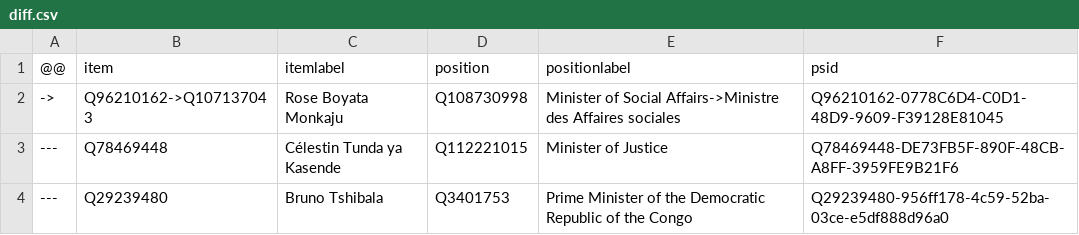
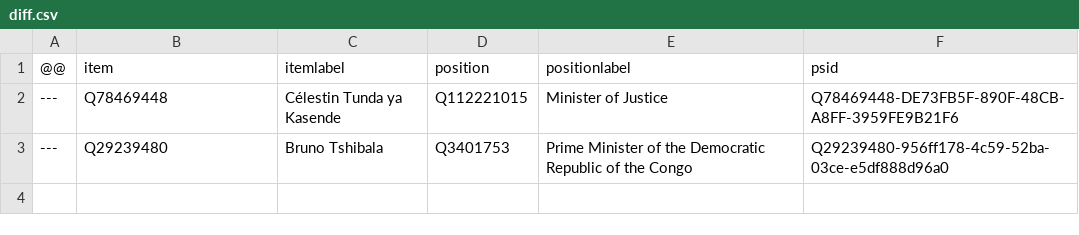
Before and after one commit to every-politician-scrapers/congo-kinshasa-ministers, a CSV file: sources/cabinets/2019-ilunga/diff.csv, drawn as a sheet; the diff names each change by its address in the sheet, - before the commit and + after, or states it on an @@ line.

Commit message:
Compare external sources to Wikidata

```diff
--- a/sources/cabinets/2019-ilunga/diff.csv
+++ b/sources/cabinets/2019-ilunga/diff.csv
-row 2: -> | Q96210162->Q107137043 | Rose Boyata Monkaju | Q108730998 | Minister of Social Affairs->Ministre des Affaires sociales | Q96210162-0778C6D4-C0D1-48D9-9609-F39128E81045
```
Also changed, not shown: sources/cabinets/2019-ilunga/scraped.csv, sources/cabinets/2019-ilunga/wikidata.csv.
